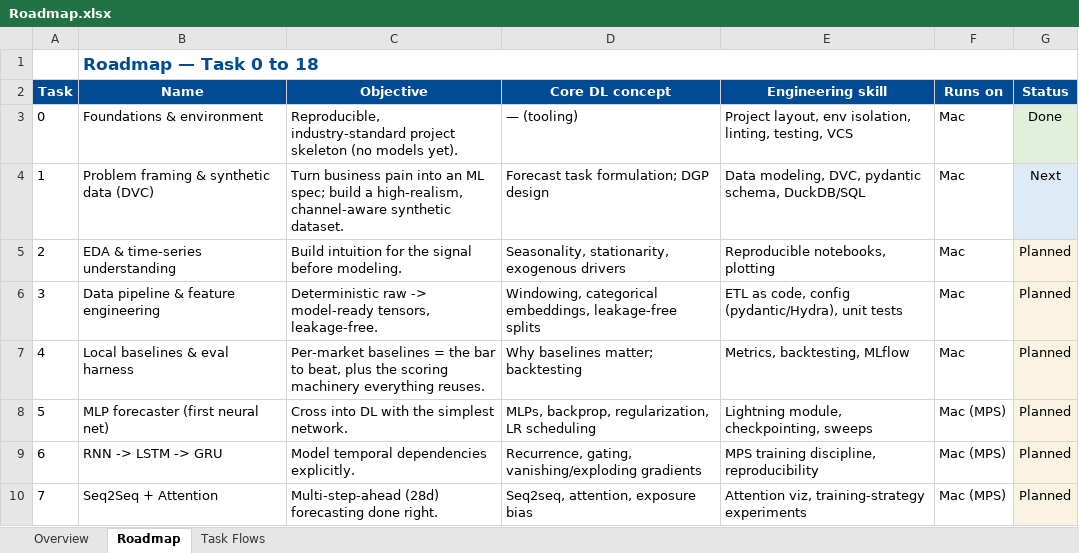
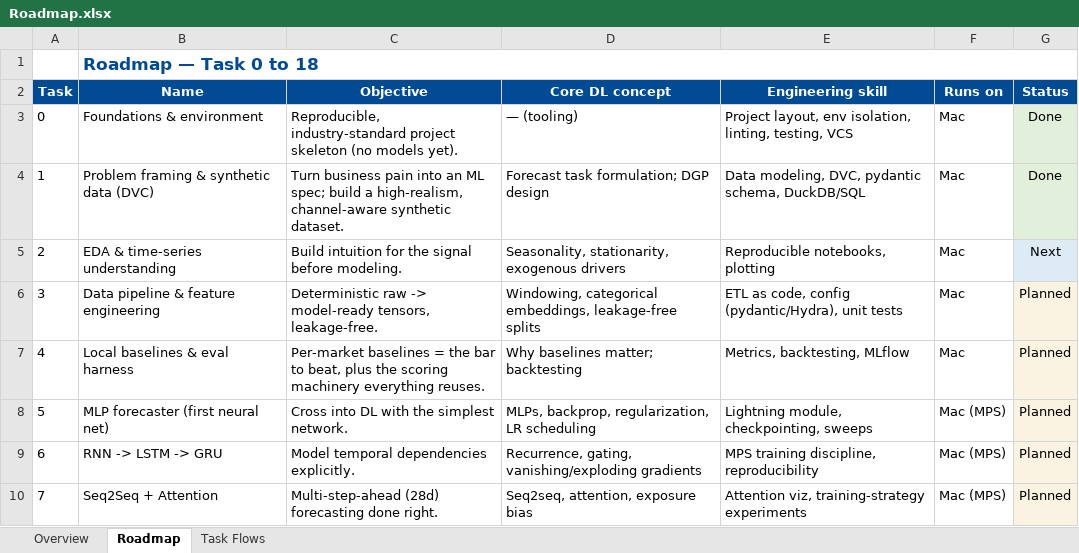
Before and after one commit to sudheerchowdary97/cpg-demand-forecasting, an Excel workbook: docs/Roadmap.xlsx, sheet Roadmap, drawn as a sheet; only a part is shown; values as stored, in another font and other column widths than the file's, no borders; charts and pictures not drawn; the diff names each change by its address in the sheet, - before the commit and + after, or states it on an @@ line.

```diff
--- a/docs/Roadmap.xlsx (sheet Roadmap)
+++ b/docs/Roadmap.xlsx (sheet Roadmap)
-G4 (Status): Next
+G4 (Status): Done
-G4 fill: #DDEBF7
+G4 fill: #E2EFDA
-G5 (Status): Planned
+G5 (Status): Next
-G5 fill: #FBF3E2
+G5 fill: #DDEBF7
```
Also changed, not shown: sheet Overview, docs/Task0_Summary.xlsx, 16 other files.
